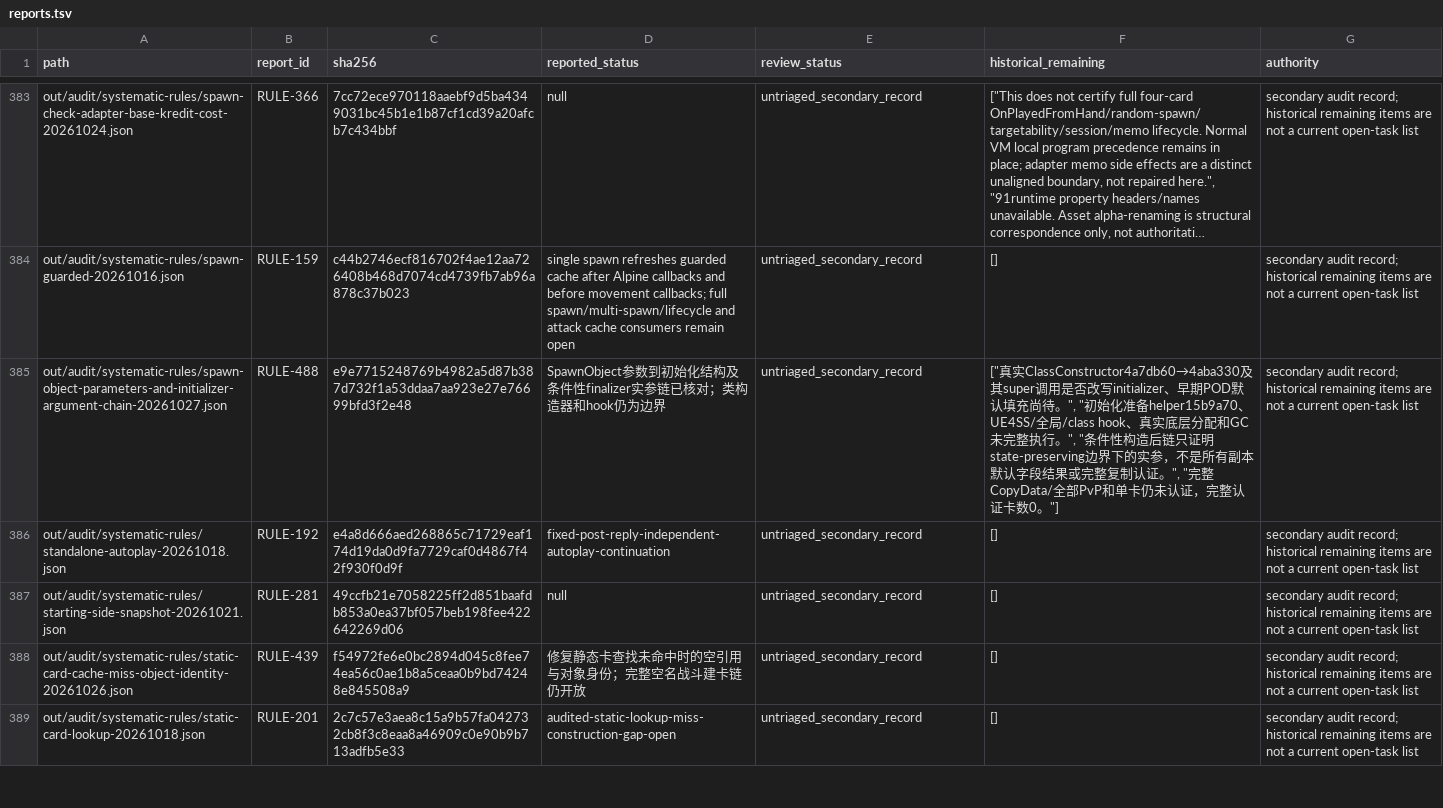
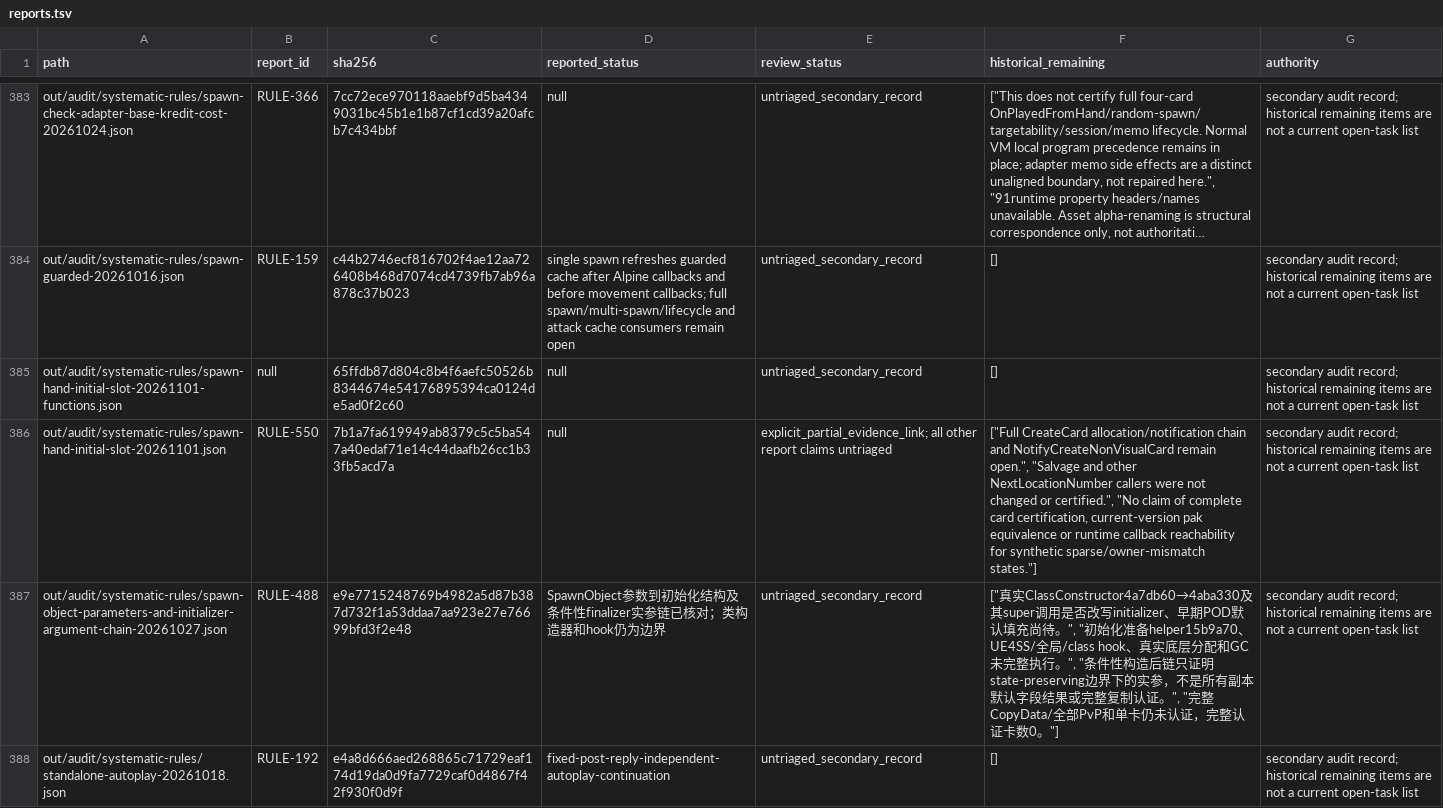
Before and after one commit to Xuewu-awa/KLink-bot, a TSV file: out/audit/coverage-matrix/reports.tsv, drawn as a sheet; only a part is shown, gaps mark what is left out; the shorter side is filled out with more unchanged rows; long unchanged cells end in …; the diff names each change by its address in the sheet, - before the commit and + after, or states it on an @@ line.

Commit message:
Fix generated hand card initial slot to use physical hand count

```diff
--- a/out/audit/coverage-matrix/reports.tsv
+++ b/out/audit/coverage-matrix/reports.tsv
+row 385: out/audit/systematic-rules/spawn-hand-initial-slot-20261101-functions.json | null | 65ffdb87d804c8b4f6aefc50526b8344674e54176895394ca0124de5ad0f2c60 | null | untriaged_secondary_record | [] | secondary audit record; historical remaining items are not a current open-task list
+row 386: out/audit/systematic-rules/spawn-hand-initial-slot-20261101.json | RULE-550 | 7b1a7fa619949ab8379c5c5ba547a40edaf71e14c44daafb26cc1b33fb5acd7a | null | explicit_partial_evidence_link; all other report claims untriaged | ["Full CreateCard allocation/notification chain and NotifyCreateNonVisualCard remain open.", "Salvage and other NextLocationNumber callers were not changed or certified.", "No claim of complete card certification, current-version pak equivalence or runtime callback reachability for synthetic sparse/owner-mismatch states."] | secondary audit record; historical remaining items are not a current open-task list
```
Also changed, not shown: out/audit/coverage-matrix/dependencies.tsv, out/audit/coverage-matrix/open_items.tsv, 14 other files.
